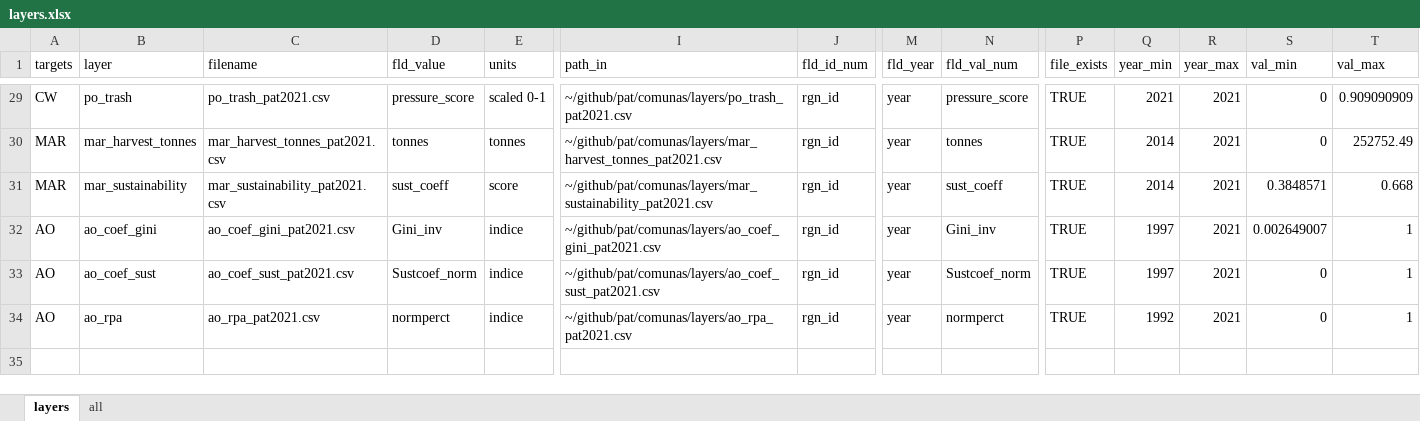
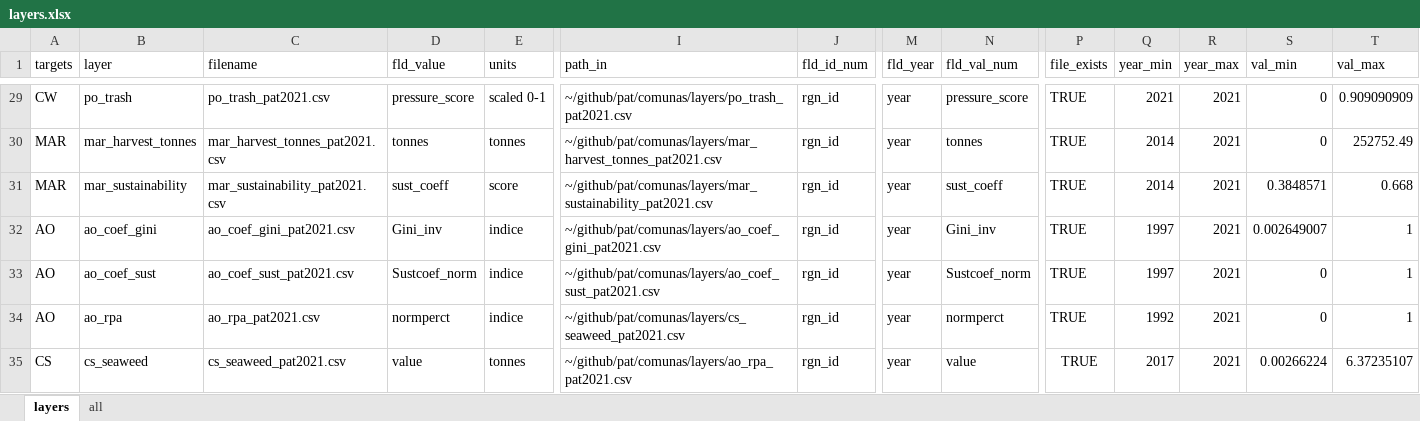
Before and after one commit to OHI-Science/pat, an Excel workbook: comunas/layers.xlsx, sheet layers, drawn as a sheet; only a part is shown, gaps mark what is left out; values as stored, in another font and other column widths than the file's, no borders; rows hold the shown columns only; the diff names each change by its address in the sheet, - before the commit and + after, or states it on an @@ line.

```diff
--- a/comunas/layers.xlsx (sheet layers)
+++ b/comunas/layers.xlsx (sheet layers)
-I34 (path_in): ~/github/pat/comunas/layers/ao_rpa_pat2021.csv
+I34 (path_in): ~/github/pat/comunas/layers/cs_seaweed_pat2021.csv
+row 35: CS | cs_seaweed | cs_seaweed_pat2021.csv | value | tonnes | ~/github/pat/comunas/layers/ao_rpa_pat2021.csv | rgn_id | year | value | TRUE | 2017 | 2021 | 0.00266224 | 6.37235107
```
Also changed, not shown: scenario_data.xlsx, 2 other files.
